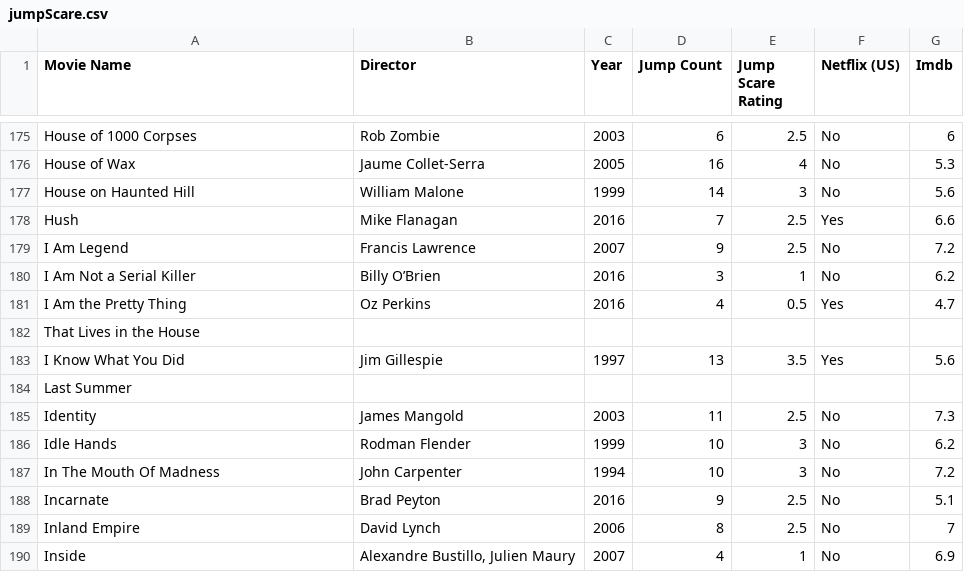
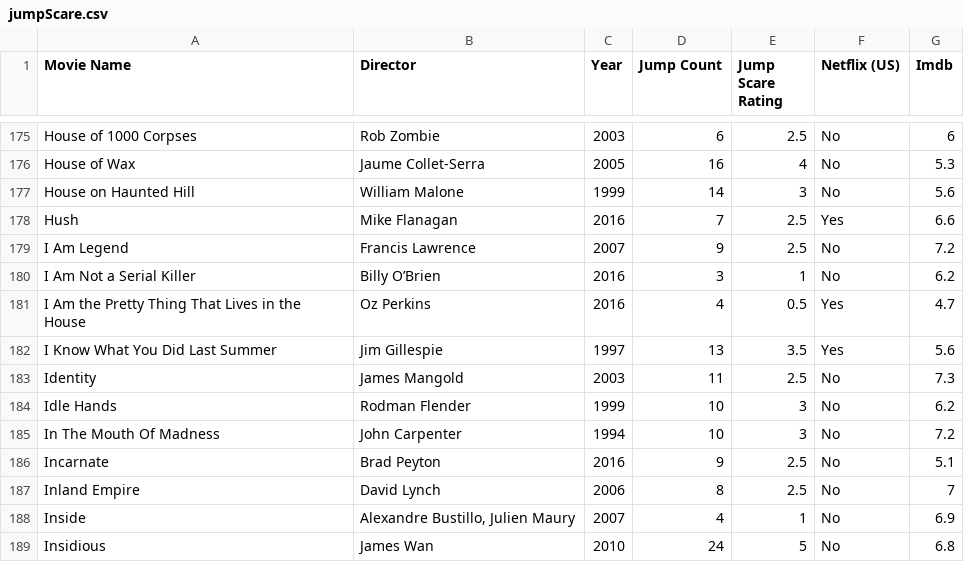
Before and after one commit to Agrattendick/DataVizJumpScareOctober2019, a CSV file: Resources/jumpScare.csv, drawn as a sheet; only a part is shown, gaps mark what is left out; the shorter side is filled out with more unchanged rows; removed rows and columns are numbered as before the commit, all else as after; the diff names each change by its address in the sheet, - before the commit and + after, or states it on an @@ line.

Commit message:
ReadMe Edits & Datawork
Added another dataset, started exploring, and visualizing the data.

```diff
--- a/Resources/jumpScare.csv
+++ b/Resources/jumpScare.csv
-A181 (Movie Name): I Am the Pretty Thing
+A181 (Movie Name): I Am the Pretty Thing That Lives in the House
-row 182: That Lives in the House
-A182 (Movie Name): I Know What You Did
+A182 (Movie Name): I Know What You Did Last Summer
-row 184: Last Summer
```
Also changed, not shown: 3 other files.
